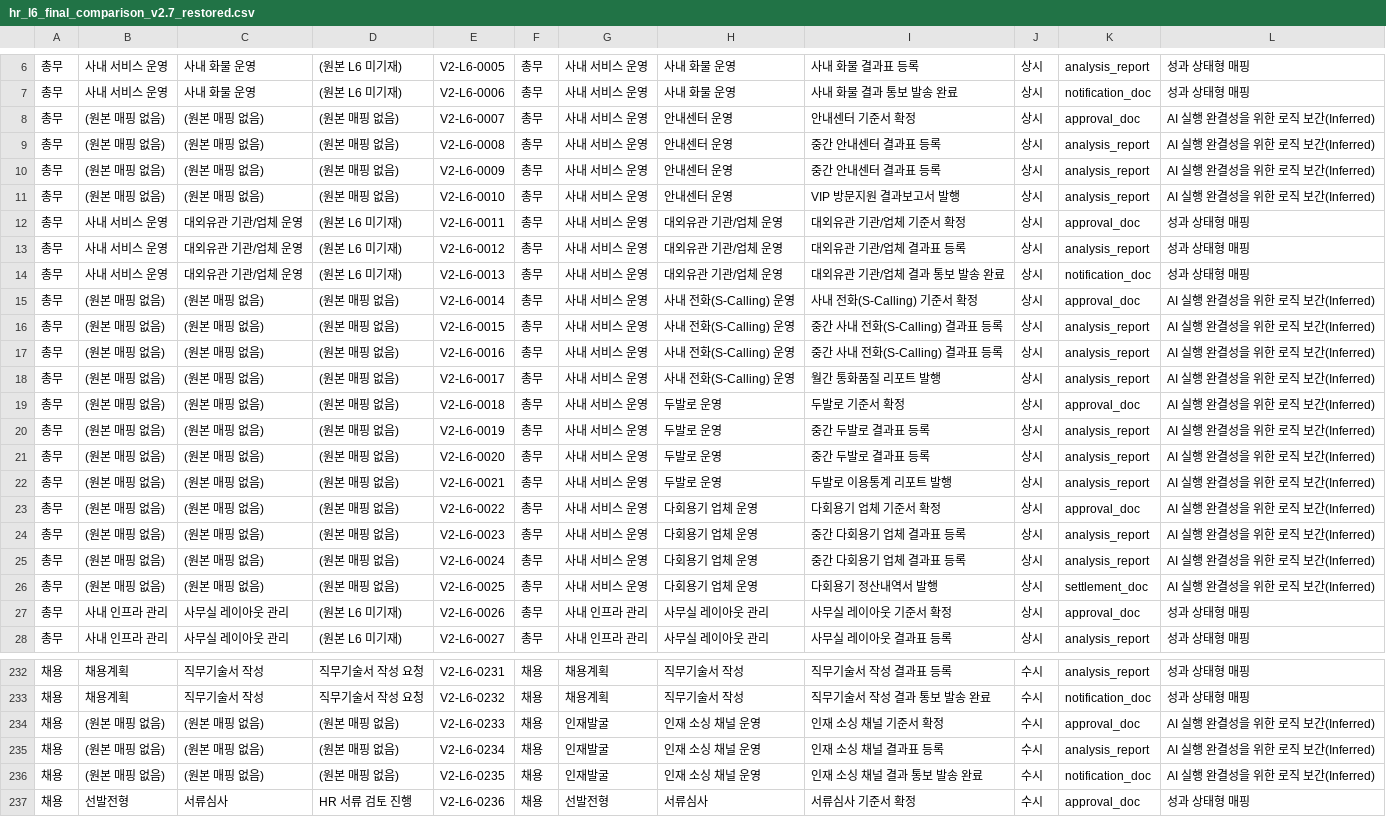
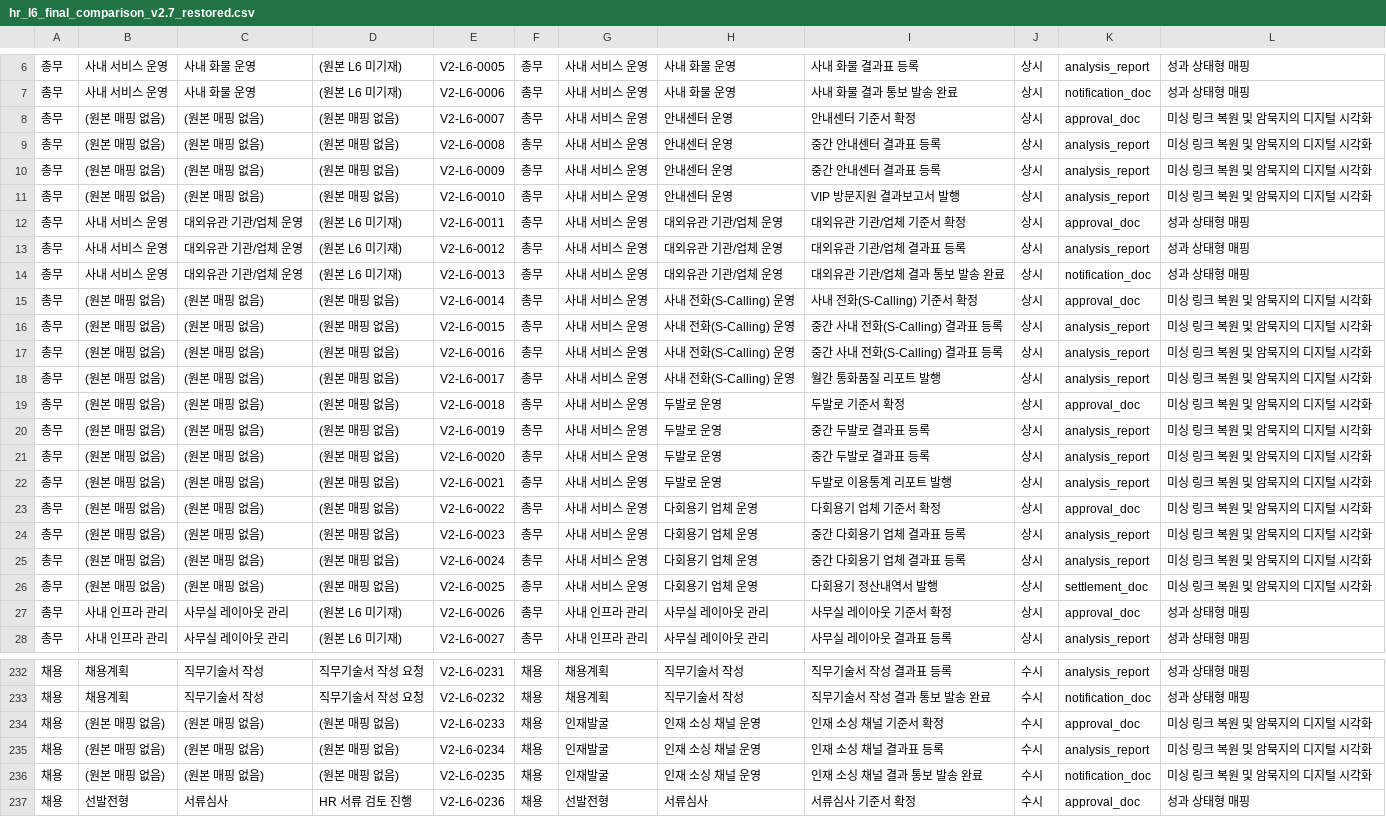
Before and after one commit to skaJ-ai/OCtest, a CSV file: FINAL/hr_l6_final_comparison_v2.7_restored.csv, drawn as a sheet; only a part is shown, gaps mark what is left out; the diff covers the shown part only.

```diff
--- a/FINAL/hr_l6_final_comparison_v2.7_restored.csv
+++ b/FINAL/hr_l6_final_comparison_v2.7_restored.csv
@@ -7,6 +7,6 @@
 총무,사내 서비스 운영,사내 화물 운영,(원본 L6 미기재),V2-L6-0006,총무,사내 서비스 운영,사내 화물 운영,사내 화물 결과 통보 발송 완료,상시,notification_doc,성과 상태형 매핑
-총무,(원본 매핑 없음),(원본 매핑 없음),(원본 매핑 없음),V2-L6-0007,총무,사내 서비스 운영,안내센터 운영,안내센터 기준서 확정,상시,approval_doc,AI 실행 완결성을 위한 로직 보간(Inferred)
-총무,(원본 매핑 없음),(원본 매핑 없음),(원본 매핑 없음),V2-L6-0008,총무,사내 서비스 운영,안내센터 운영,중간 안내센터 결과표 등록,상시,analysis_report,AI 실행 완결성을 위한 로직 보간(Inferred)
-총무,(원본 매핑 없음),(원본 매핑 없음),(원본 매핑 없음),V2-L6-0009,총무,사내 서비스 운영,안내센터 운영,중간 안내센터 결과표 등록,상시,analysis_report,AI 실행 완결성을 위한 로직 보간(Inferred)
-총무,(원본 매핑 없음),(원본 매핑 없음),(원본 매핑 없음),V2-L6-0010,총무,사내 서비스 운영,안내센터 운영,VIP 방문지원 결과보고서 발행,상시,analysis_report,AI 실행 완결성을 위한 로직 보간(Inferred)
+총무,(원본 매핑 없음),(원본 매핑 없음),(원본 매핑 없음),V2-L6-0007,총무,사내 서비스 운영,안내센터 운영,안내센터 기준서 확정,상시,approval_doc,미싱 링크 복원 및 암묵지의 디지털 시각화
+총무,(원본 매핑 없음),(원본 매핑 없음),(원본 매핑 없음),V2-L6-0008,총무,사내 서비스 운영,안내센터 운영,중간 안내센터 결과표 등록,상시,analysis_report,미싱 링크 복원 및 암묵지의 디지털 시각화
+총무,(원본 매핑 없음),(원본 매핑 없음),(원본 매핑 없음),V2-L6-0009,총무,사내 서비스 운영,안내센터 운영,중간 안내센터 결과표 등록,상시,analysis_report,미싱 링크 복원 및 암묵지의 디지털 시각화
+총무,(원본 매핑 없음),(원본 매핑 없음),(원본 매핑 없음),V2-L6-0010,총무,사내 서비스 운영,안내센터 운영,VIP 방문지원 결과보고서 발행,상시,analysis_report,미싱 링크 복원 및 암묵지의 디지털 시각화
 총무,사내 서비스 운영,대외유관 기관/업체 운영,(원본 L6 미기재),V2-L6-0011,총무,사내 서비스 운영,대외유관 기관/업체 운영,대외유관 기관/업체 기준서 확정,상시,approval_doc,성과 상태형 매핑
@@ -14,14 +14,14 @@
 총무,사내 서비스 운영,대외유관 기관/업체 운영,(원본 L6 미기재),V2-L6-0013,총무,사내 서비스 운영,대외유관 기관/업체 운영,대외유관 기관/업체 결과 통보 발송 완료,상시,notification_doc,성과 상태형 매핑
-총무,(원본 매핑 없음),(원본 매핑 없음),(원본 매핑 없음),V2-L6-0014,총무,사내 서비스 운영,사내 전화(S-Calling) 운영,사내 전화(S-Calling) 기준서 확정,상시,approval_doc,AI 실행 완결성을 위한 로직 보간(Inferred)
-총무,(원본 매핑 없음),(원본 매핑 없음),(원본 매핑 없음),V2-L6-0015,총무,사내 서비스 운영,사내 전화(S-Calling) 운영,중간 사내 전화(S-Calling) 결과표 등록,상시,analysis_report,AI 실행 완결성을 위한 로직 보간(Inferred)
-총무,(원본 매핑 없음),(원본 매핑 없음),(원본 매핑 없음),V2-L6-0016,총무,사내 서비스 운영,사내 전화(S-Calling) 운영,중간 사내 전화(S-Calling) 결과표 등록,상시,analysis_report,AI 실행 완결성을 위한 로직 보간(Inferred)
-총무,(원본 매핑 없음),(원본 매핑 없음),(원본 매핑 없음),V2-L6-0017,총무,사내 서비스 운영,사내 전화(S-Calling) 운영,월간 통화품질 리포트 발행,상시,analysis_report,AI 실행 완결성을 위한 로직 보간(Inferred)
-총무,(원본 매핑 없음),(원본 매핑 없음),(원본 매핑 없음),V2-L6-0018,총무,사내 서비스 운영,두발로 운영,두발로 기준서 확정,상시,approval_doc,AI 실행 완결성을 위한 로직 보간(Inferred)
-총무,(원본 매핑 없음),(원본 매핑 없음),(원본 매핑 없음),V2-L6-0019,총무,사내 서비스 운영,두발로 운영,중간 두발로 결과표 등록,상시,analysis_report,AI 실행 완결성을 위한 로직 보간(Inferred)
-총무,(원본 매핑 없음),(원본 매핑 없음),(원본 매핑 없음),V2-L6-0020,총무,사내 서비스 운영,두발로 운영,중간 두발로 결과표 등록,상시,analysis_report,AI 실행 완결성을 위한 로직 보간(Inferred)
-총무,(원본 매핑 없음),(원본 매핑 없음),(원본 매핑 없음),V2-L6-0021,총무,사내 서비스 운영,두발로 운영,두발로 이용통계 리포트 발행,상시,analysis_report,AI 실행 완결성을 위한 로직 보간(Inferred)
-총무,(원본 매핑 없음),(원본 매핑 없음),(원본 매핑 없음),V2-L6-0022,총무,사내 서비스 운영,다회용기 업체 운영,다회용기 업체 기준서 확정,상시,approval_doc,AI 실행 완결성을 위한 로직 보간(Inferred)
-총무,(원본 매핑 없음),(원본 매핑 없음),(원본 매핑 없음),V2-L6-0023,총무,사내 서비스 운영,다회용기 업체 운영,중간 다회용기 업체 결과표 등록,상시,analysis_report,AI 실행 완결성을 위한 로직 보간(Inferred)
-총무,(원본 매핑 없음),(원본 매핑 없음),(원본 매핑 없음),V2-L6-0024,총무,사내 서비스 운영,다회용기 업체 운영,중간 다회용기 업체 결과표 등록,상시,analysis_report,AI 실행 완결성을 위한 로직 보간(Inferred)
-총무,(원본 매핑 없음),(원본 매핑 없음),(원본 매핑 없음),V2-L6-0025,총무,사내 서비스 운영,다회용기 업체 운영,다회용기 정산내역서 발행,상시,settlement_doc,AI 실행 완결성을 위한 로직 보간(Inferred)
+총무,(원본 매핑 없음),(원본 매핑 없음),(원본 매핑 없음),V2-L6-0014,총무,사내 서비스 운영,사내 전화(S-Calling) 운영,사내 전화(S-Calling) 기준서 확정,상시,approval_doc,미싱 링크 복원 및 암묵지의 디지털 시각화
+총무,(원본 매핑 없음),(원본 매핑 없음),(원본 매핑 없음),V2-L6-0015,총무,사내 서비스 운영,사내 전화(S-Calling) 운영,중간 사내 전화(S-Calling) 결과표 등록,상시,analysis_report,미싱 링크 복원 및 암묵지의 디지털 시각화
+총무,(원본 매핑 없음),(원본 매핑 없음),(원본 매핑 없음),V2-L6-0016,총무,사내 서비스 운영,사내 전화(S-Calling) 운영,중간 사내 전화(S-Calling) 결과표 등록,상시,analysis_report,미싱 링크 복원 및 암묵지의 디지털 시각화
+총무,(원본 매핑 없음),(원본 매핑 없음),(원본 매핑 없음),V2-L6-0017,총무,사내 서비스 운영,사내 전화(S-Calling) 운영,월간 통화품질 리포트 발행,상시,analysis_report,미싱 링크 복원 및 암묵지의 디지털 시각화
+총무,(원본 매핑 없음),(원본 매핑 없음),(원본 매핑 없음),V2-L6-0018,총무,사내 서비스 운영,두발로 운영,두발로 기준서 확정,상시,approval_doc,미싱 링크 복원 및 암묵지의 디지털 시각화
+총무,(원본 매핑 없음),(원본 매핑 없음),(원본 매핑 없음),V2-L6-0019,총무,사내 서비스 운영,두발로 운영,중간 두발로 결과표 등록,상시,analysis_report,미싱 링크 복원 및 암묵지의 디지털 시각화
+총무,(원본 매핑 없음),(원본 매핑 없음),(원본 매핑 없음),V2-L6-0020,총무,사내 서비스 운영,두발로 운영,중간 두발로 결과표 등록,상시,analysis_report,미싱 링크 복원 및 암묵지의 디지털 시각화
+총무,(원본 매핑 없음),(원본 매핑 없음),(원본 매핑 없음),V2-L6-0021,총무,사내 서비스 운영,두발로 운영,두발로 이용통계 리포트 발행,상시,analysis_report,미싱 링크 복원 및 암묵지의 디지털 시각화
+총무,(원본 매핑 없음),(원본 매핑 없음),(원본 매핑 없음),V2-L6-0022,총무,사내 서비스 운영,다회용기 업체 운영,다회용기 업체 기준서 확정,상시,approval_doc,미싱 링크 복원 및 암묵지의 디지털 시각화
+총무,(원본 매핑 없음),(원본 매핑 없음),(원본 매핑 없음),V2-L6-0023,총무,사내 서비스 운영,다회용기 업체 운영,중간 다회용기 업체 결과표 등록,상시,analysis_report,미싱 링크 복원 및 암묵지의 디지털 시각화
+총무,(원본 매핑 없음),(원본 매핑 없음),(원본 매핑 없음),V2-L6-0024,총무,사내 서비스 운영,다회용기 업체 운영,중간 다회용기 업체 결과표 등록,상시,analysis_report,미싱 링크 복원 및 암묵지의 디지털 시각화
+총무,(원본 매핑 없음),(원본 매핑 없음),(원본 매핑 없음),V2-L6-0025,총무,사내 서비스 운영,다회용기 업체 운영,다회용기 정산내역서 발행,상시,settlement_doc,미싱 링크 복원 및 암묵지의 디지털 시각화
 총무,사내 인프라 관리,사무실 레이아웃 관리,(원본 L6 미기재),V2-L6-0026,총무,사내 인프라 관리,사무실 레이아웃 관리,사무실 레이아웃 기준서 확정,상시,approval_doc,성과 상태형 매핑
@@ -233,5 +233,5 @@
 채용,채용계획,직무기술서 작성,직무기술서 작성 요청,V2-L6-0232,채용,채용계획,직무기술서 작성,직무기술서 작성 결과 통보 발송 완료,수시,notification_doc,성과 상태형 매핑
-채용,(원본 매핑 없음),(원본 매핑 없음),(원본 매핑 없음),V2-L6-0233,채용,인재발굴,인재 소싱 채널 운영,인재 소싱 채널 기준서 확정,수시,approval_doc,AI 실행 완결성을 위한 로직 보간(Inferred)
-채용,(원본 매핑 없음),(원본 매핑 없음),(원본 매핑 없음),V2-L6-0234,채용,인재발굴,인재 소싱 채널 운영,인재 소싱 채널 결과표 등록,수시,analysis_report,AI 실행 완결성을 위한 로직 보간(Inferred)
-채용,(원본 매핑 없음),(원본 매핑 없음),(원본 매핑 없음),V2-L6-0235,채용,인재발굴,인재 소싱 채널 운영,인재 소싱 채널 결과 통보 발송 완료,수시,notification_doc,AI 실행 완결성을 위한 로직 보간(Inferred)
+채용,(원본 매핑 없음),(원본 매핑 없음),(원본 매핑 없음),V2-L6-0233,채용,인재발굴,인재 소싱 채널 운영,인재 소싱 채널 기준서 확정,수시,approval_doc,미싱 링크 복원 및 암묵지의 디지털 시각화
+채용,(원본 매핑 없음),(원본 매핑 없음),(원본 매핑 없음),V2-L6-0234,채용,인재발굴,인재 소싱 채널 운영,인재 소싱 채널 결과표 등록,수시,analysis_report,미싱 링크 복원 및 암묵지의 디지털 시각화
+채용,(원본 매핑 없음),(원본 매핑 없음),(원본 매핑 없음),V2-L6-0235,채용,인재발굴,인재 소싱 채널 운영,인재 소싱 채널 결과 통보 발송 완료,수시,notification_doc,미싱 링크 복원 및 암묵지의 디지털 시각화
 채용,선발전형,서류심사,HR 서류 검토 진행,V2-L6-0236,채용,선발전형,서류심사,서류심사 기준서 확정,수시,approval_doc,성과 상태형 매핑
```
Also changed, not shown: 11 edited cells elsewhere in this file, exports/hr_l6_final_comparison_v2.7_restored.csv, 2 other files.
